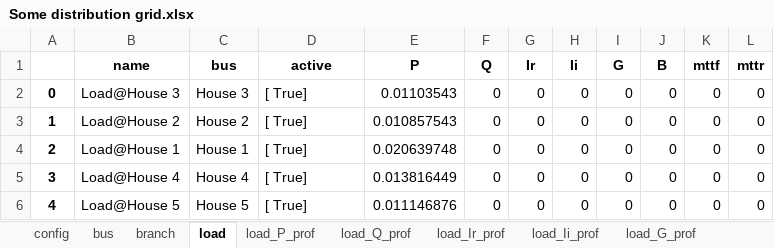
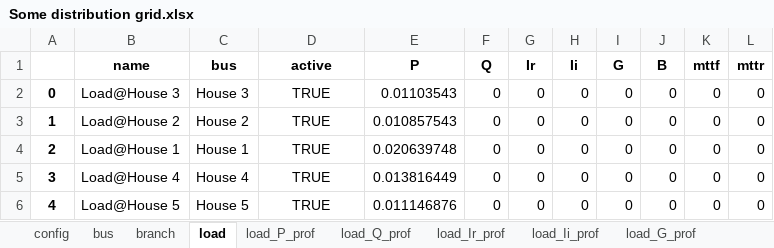
Before and after one commit to schuttpj86/vera1, an Excel workbook: Grids_and_profiles/grids/Some distribution grid.xlsx, sheet load, drawn as a sheet; values as stored, in another font and other column widths than the file's, no borders; the diff names each change by its address in the sheet, - before the commit and + after, or states it on an @@ line.

```diff
--- a/Grids_and_profiles/grids/Some distribution grid.xlsx (sheet load)
+++ b/Grids_and_profiles/grids/Some distribution grid.xlsx (sheet load)
-D2:D6 (active): [ True]
+D2:D6 (active): TRUE
-D2:D6 alignment: left
+D2:D6 alignment: center
```
Also changed, not shown: sheet branch, sheet bus, sheet transformer_types, sheet underground_cable_types, sheet sequence_line_types, sheet config, 15 other files.
